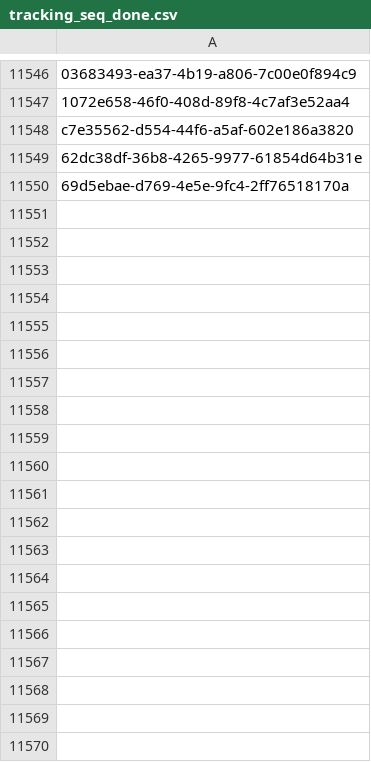
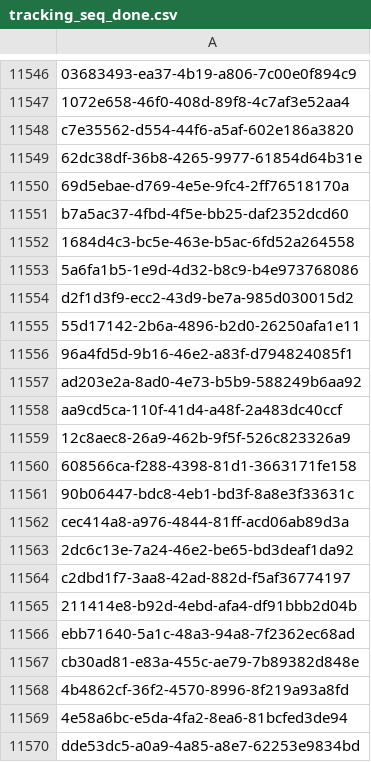
Before and after one commit to inbo/fis-rem-tracking, a CSV file: Drongengoed/Input/tracking_seq_done.csv, drawn as a sheet; only a part is shown, gaps mark what is left out; the diff covers the shown part only; the diff names each change by its address in the sheet, - before the commit and + after, or states it on an @@ line.

Commit message:
Update tracking_seq_done.csv
- leg tracking 03/07

```diff
--- a/Drongengoed/Input/tracking_seq_done.csv
+++ b/Drongengoed/Input/tracking_seq_done.csv
+row 11551: b7a5ac37-4fbd-4f5e-bb25-daf2352dcd60
+row 11552: 1684d4c3-bc5e-463e-b5ac-6fd52a264558
+row 11553: 5a6fa1b5-1e9d-4d32-b8c9-b4e973768086
+row 11554: d2f1d3f9-ecc2-43d9-be7a-985d030015d2
+row 11555: 55d17142-2b6a-4896-b2d0-26250afa1e11
+row 11556: 96a4fd5d-9b16-46e2-a83f-d794824085f1
+row 11557: ad203e2a-8ad0-4e73-b5b9-588249b6aa92
+row 11558: aa9cd5ca-110f-41d4-a48f-2a483dc40ccf
+row 11559: 12c8aec8-26a9-462b-9f5f-526c823326a9
+row 11560: 608566ca-f288-4398-81d1-3663171fe158
+row 11561: 90b06447-bdc8-4eb1-bd3f-8a8e3f33631c
+row 11562: cec414a8-a976-4844-81ff-acd06ab89d3a
+row 11563: 2dc6c13e-7a24-46e2-be65-bd3deaf1da92
+row 11564: c2dbd1f7-3aa8-42ad-882d-f5af36774197
+row 11565: 211414e8-b92d-4ebd-afa4-df91bbb2d04b
+row 11566: ebb71640-5a1c-48a3-94a8-7f2362ec68ad
+row 11567: cb30ad81-e83a-455c-ae79-7b89382d848e
+row 11568: 4b4862cf-36f2-4570-8996-8f219a93a8fd
+row 11569: 4e58a6bc-e5da-4fa2-8ea6-81bcfed3de94
+row 11570: dde53dc5-a0a9-4a85-a8e7-62253e9834bd
```
Also changed, not shown: 26 added rows elsewhere in this file.
